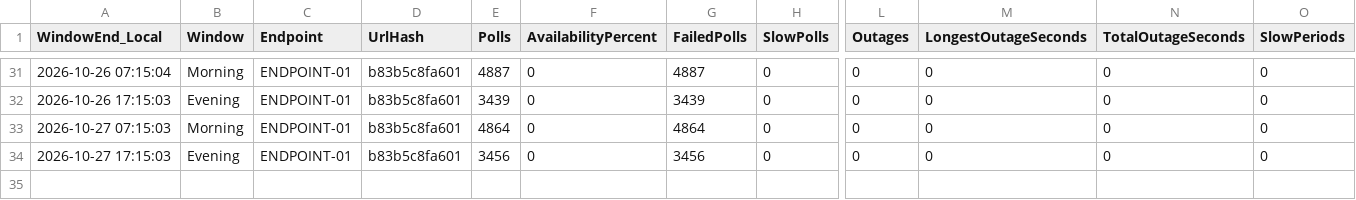
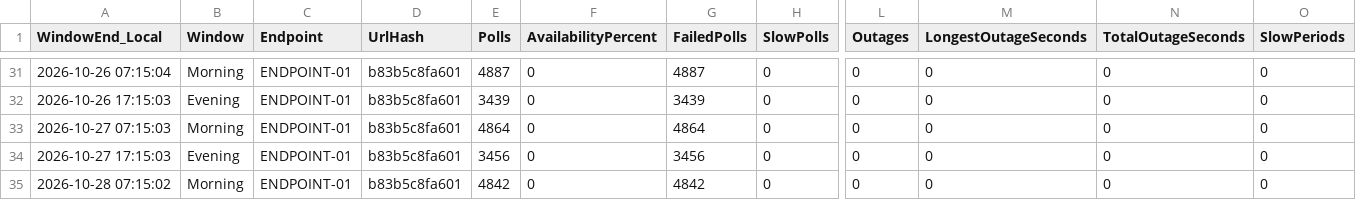
Before and after one commit to carrollchristopher/curl-monitor, a CSV file: data/telemetry/ENDPOINT-01/2026-10.csv, drawn as a sheet; only a part is shown, gaps mark what is left out; rows hold the shown columns only; the diff names each change by its address in the sheet, - before the commit and + after, or states it on an @@ line.

Commit message:
Feature Improvement: telemetry reporting publisher, data sampling 2026-10-28 morning, availability 0.00%
ENDPOINT-01: 4842 polls, 0.00% available, p95 no successful polls

```diff
--- a/data/telemetry/ENDPOINT-01/2026-10.csv
+++ b/data/telemetry/ENDPOINT-01/2026-10.csv
+row 35: 2026-10-28 07:15:02 | Morning | ENDPOINT-01 | b83b5c8fa601 | 4842 | 0 | 4842 | 0 | 0 | 0 | 0 | 0
```
Also changed, not shown: 2 other files.
